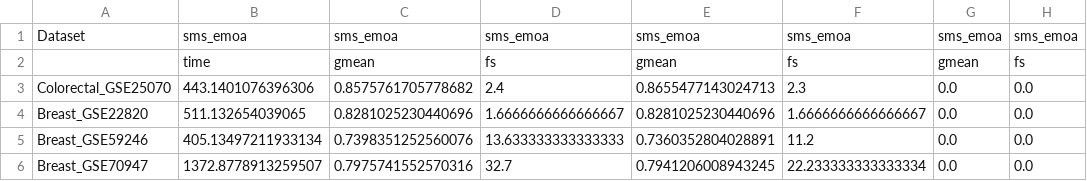
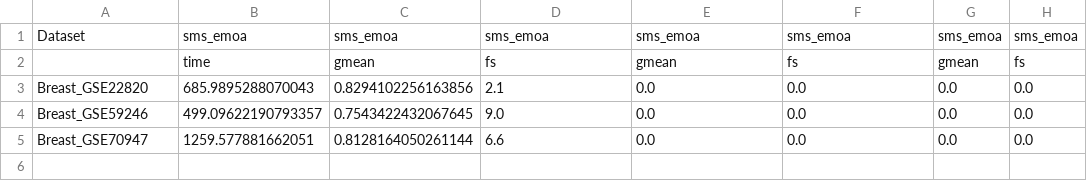
Before and after one commit to dan-gn/SMS-MONEAT, a CSV file: results_sms-emoa_final.csv, drawn as a sheet.

Commit message:
results sms emoa

```diff
--- a/results_sms-emoa_final.csv
+++ b/results_sms-emoa_final.csv
@@ -2,5 +2,4 @@ Dataset,sms_emoa,sms_emoa,sms_emoa,sms_emoa,sms_emoa,sms_emoa,sms_emoa
 ,time,gmean,fs,gmean,fs,gmean,fs
-Colorectal_GSE25070,443.1401076396306,0.8575761705778682,2.4,0.8655477143024713,2.3,0.0,0.0
-Breast_GSE22820,511.132654039065,0.8281025230440696,1.6666666666666667,0.8281025230440696,1.6666666666666667,0.0,0.0
-Breast_GSE59246,405.13497211933134,0.7398351252560076,13.633333333333333,0.7360352804028891,11.2,0.0,0.0
-Breast_GSE70947,1372.8778913259507,0.7975741552570316,32.7,0.7941206008943245,22.233333333333334,0.0,0.0
+Breast_GSE22820,685.9895288070043,0.8294102256163856,2.1,0.0,0.0,0.0,0.0
+Breast_GSE59246,499.09622190793357,0.7543422432067645,9.0,0.0,0.0,0.0,0.0
+Breast_GSE70947,1259.577881662051,0.8128164050261144,6.6,0.0,0.0,0.0,0.0
```
